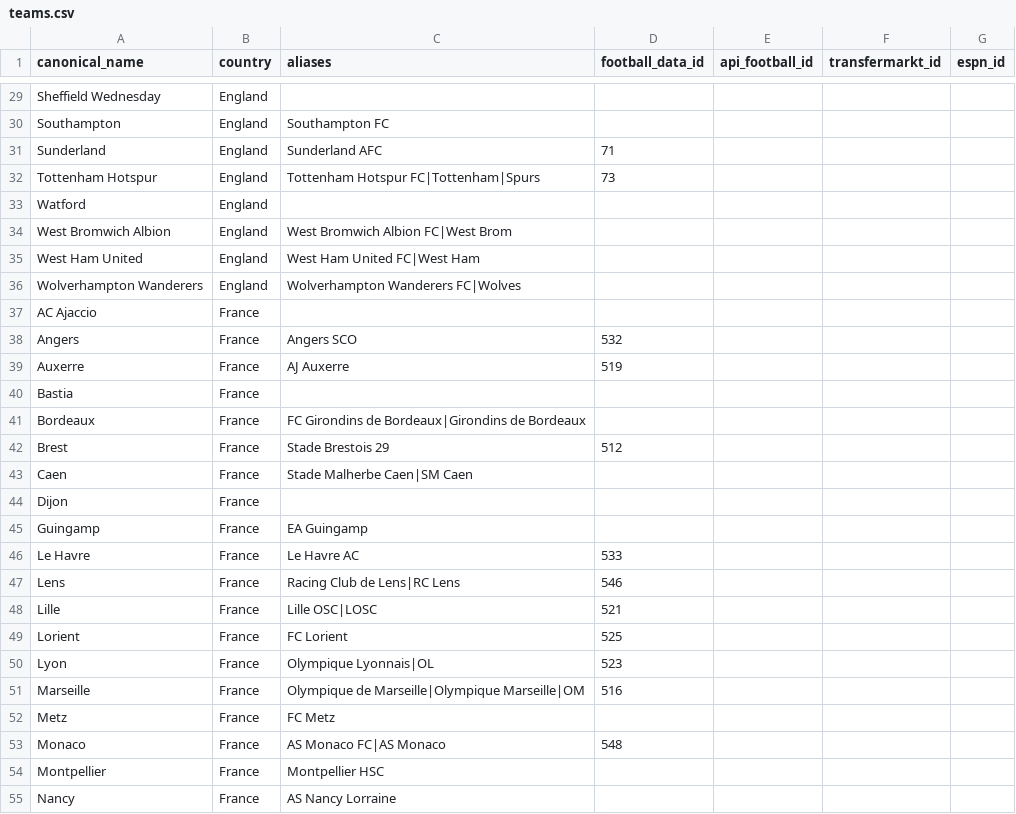
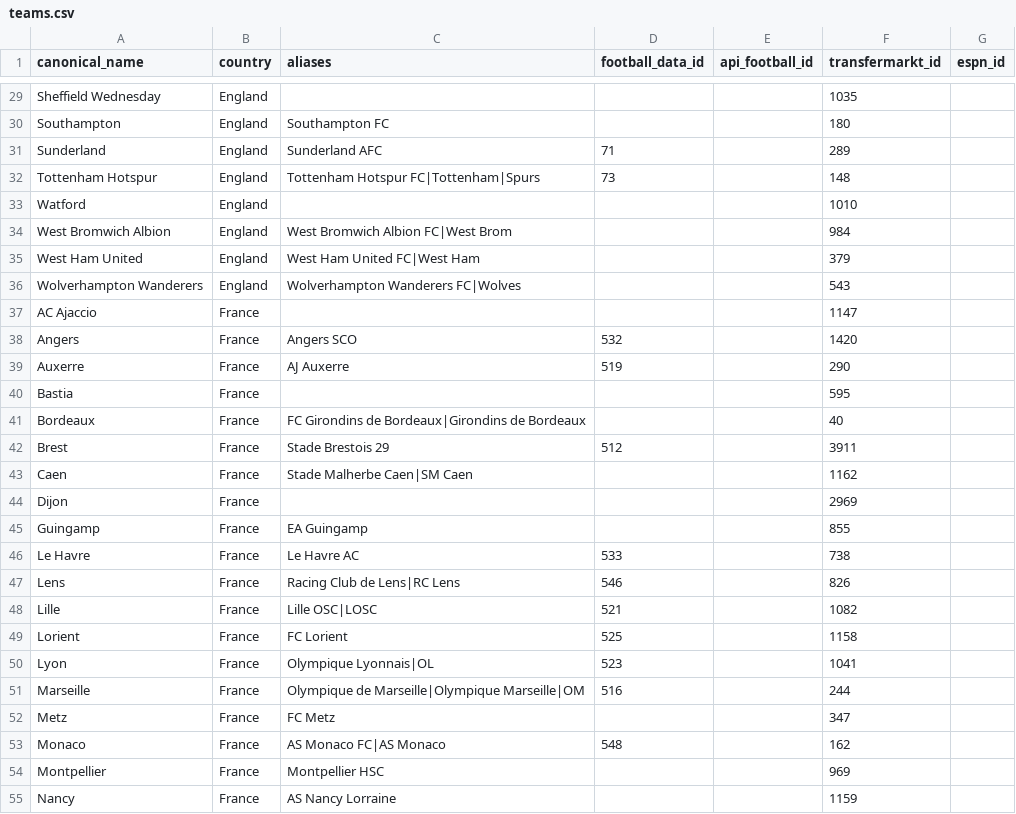
Before and after one commit to matheodecarvalho-pixel/match-recommender, a CSV file: data/teams.csv, drawn as a sheet; only a part is shown, gaps mark what is left out; the diff covers the shown part only; the diff names each change by its address in the sheet, - before the commit and + after, or states it on an @@ line.

```diff
--- a/data/teams.csv
+++ b/data/teams.csv
-F29 (transfermarkt_id): (empty)
+F29 (transfermarkt_id): 1035
-F30 (transfermarkt_id): (empty)
+F30 (transfermarkt_id): 180
-F31 (transfermarkt_id): (empty)
+F31 (transfermarkt_id): 289
-F32 (transfermarkt_id): (empty)
+F32 (transfermarkt_id): 148
-F33 (transfermarkt_id): (empty)
+F33 (transfermarkt_id): 1010
-F34 (transfermarkt_id): (empty)
+F34 (transfermarkt_id): 984
-F35 (transfermarkt_id): (empty)
+F35 (transfermarkt_id): 379
-F36 (transfermarkt_id): (empty)
+F36 (transfermarkt_id): 543
-F37 (transfermarkt_id): (empty)
+F37 (transfermarkt_id): 1147
-F38 (transfermarkt_id): (empty)
+F38 (transfermarkt_id): 1420
-F39 (transfermarkt_id): (empty)
+F39 (transfermarkt_id): 290
-F40 (transfermarkt_id): (empty)
+F40 (transfermarkt_id): 595
-F41 (transfermarkt_id): (empty)
+F41 (transfermarkt_id): 40
-F42 (transfermarkt_id): (empty)
+F42 (transfermarkt_id): 3911
-F43 (transfermarkt_id): (empty)
+F43 (transfermarkt_id): 1162
-F44 (transfermarkt_id): (empty)
+F44 (transfermarkt_id): 2969
-F45 (transfermarkt_id): (empty)
+F45 (transfermarkt_id): 855
-F46 (transfermarkt_id): (empty)
+F46 (transfermarkt_id): 738
-F47 (transfermarkt_id): (empty)
+F47 (transfermarkt_id): 826
-F48 (transfermarkt_id): (empty)
+F48 (transfermarkt_id): 1082
-F49 (transfermarkt_id): (empty)
+F49 (transfermarkt_id): 1158
-F50 (transfermarkt_id): (empty)
+F50 (transfermarkt_id): 1041
-F51 (transfermarkt_id): (empty)
+F51 (transfermarkt_id): 244
-F52 (transfermarkt_id): (empty)
+F52 (transfermarkt_id): 347
-F53 (transfermarkt_id): (empty)
+F53 (transfermarkt_id): 162
-F54 (transfermarkt_id): (empty)
+F54 (transfermarkt_id): 969
-F55 (transfermarkt_id): (empty)
+F55 (transfermarkt_id): 1159
```
Also changed, not shown: 160 edited cells elsewhere in this file, 13 other files.
